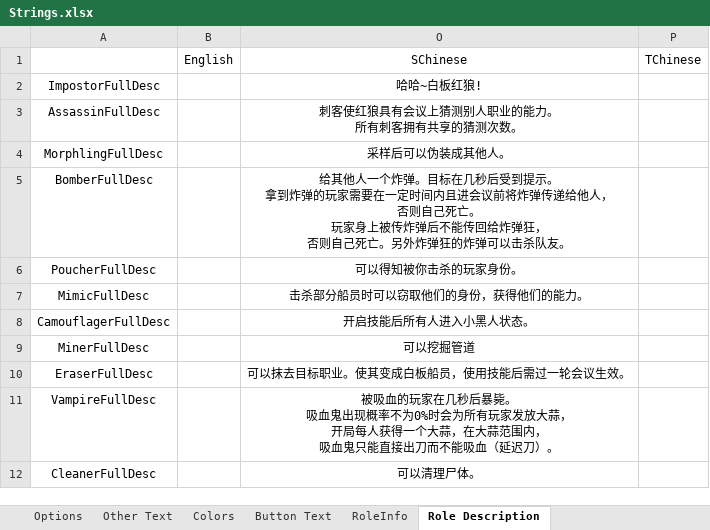
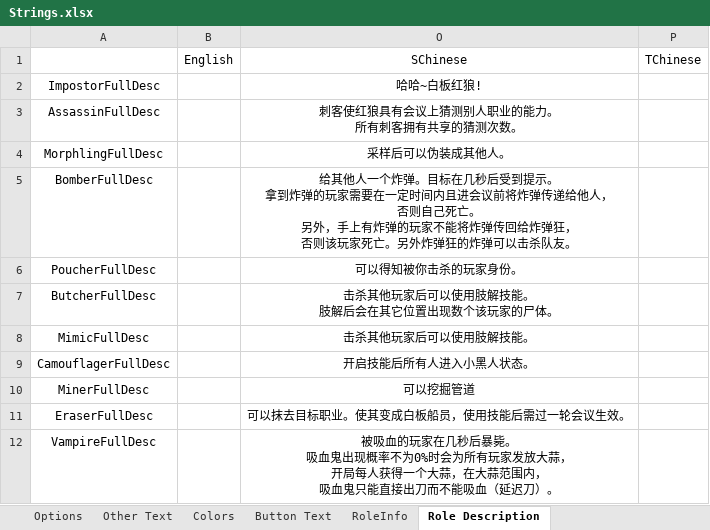
Before and after one commit to mxyx-club/TheOtherUs-Edited, an Excel workbook: Strings.xlsx, sheet Role Description, drawn as a sheet; only a part is shown; the shorter side is filled out with more unchanged rows; values as stored, in another font and other column widths than the file's, no borders; addresses are those after the commit; ↵ is a line break in a cell; the diff names each change by its address in the sheet, - before the commit and + after, or states it on an @@ line.

Commit message:
Add Butcher

```diff
--- a/Strings.xlsx (sheet Role Description)
+++ b/Strings.xlsx (sheet Role Description)
-O5: …死亡。 ↵ 玩家身上被传炸弹后不能传回给炸弹狂， ↵ 否则自己死亡。另…
+O5: …死亡。 ↵ 另外，手上有炸弹的玩家不能将炸弹传回给炸弹狂， ↵ 否则该玩家死亡。另…
+row 7: ButcherFullDesc |  | 击杀其他玩家后可以使用肢解技能。 ↵ 肢解后会在其它位置出现数个该玩家的尸体。
-O8: 击杀部分船员时可以窃取他们的身份，获得他们的能力。
+O8: 击杀其他玩家后可以使用肢解技能。
```
Also changed, not shown: sheet Options, sheet RoleInfo, sheet Button Text, 12 other files.
